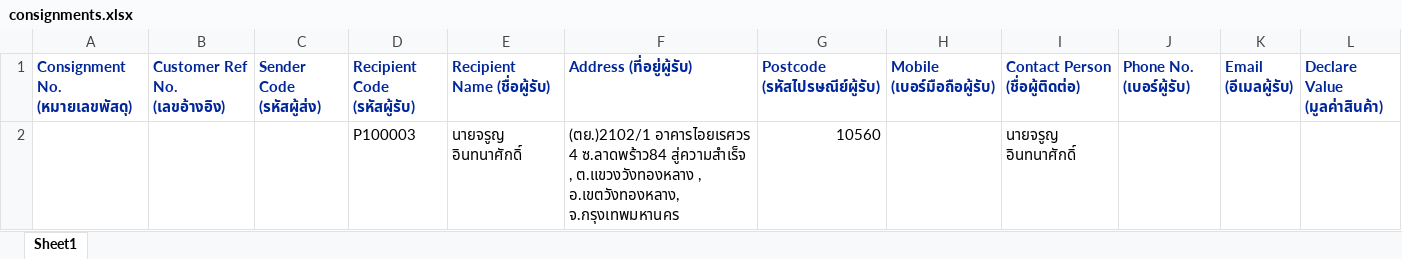
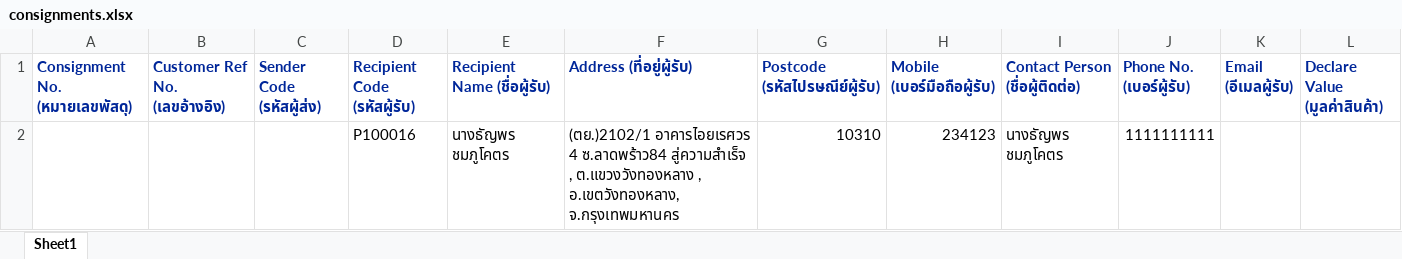
Before and after one commit to kobdagon17am/aiyara, an Excel workbook: local/public/excel_files/consignments.xlsx, sheet Sheet1, drawn as a sheet; only a part is shown; values as stored, in another font and other column widths than the file's, no borders; removed rows and columns are numbered as before the commit, all else as after; rows hold the shown columns only; the diff names each change by its address in the sheet, - before the commit and + after, or states it on an @@ line.

```diff
--- a/local/public/excel_files/consignments.xlsx (sheet Sheet1)
+++ b/local/public/excel_files/consignments.xlsx (sheet Sheet1)
-row 2:  |  |  | P100003 | นายจรูญ อินทนาศักดิ์ | (ตย.)2102/1 อาคารไอยเรศวร 4 ซ.ลาดพร้าว84 สู่ความสำเร็จ , ต.แขวงวังทองหลาง , อ.เขตวังทองหลาง, จ.กรุงเทพมหานคร | 10560 |  | นายจรูญ อินทนาศักดิ์
+row 2:  |  |  | P100016 | นางธัญพร ชมภูโคตร | (ตย.)2102/1 อาคารไอยเรศวร 4 ซ.ลาดพร้าว84 สู่ความสำเร็จ , ต.แขวงวังทองหลาง , อ.เขตวังทองหลาง, จ.กรุงเทพมหานคร | 10310 | 234123 | นางธัญพร ชมภูโคตร | 1111111111
```
Also changed, not shown: 4 other files.
